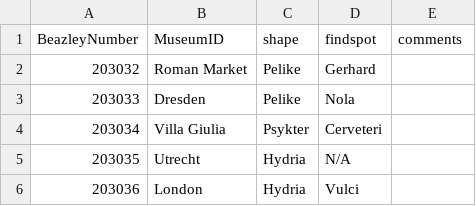
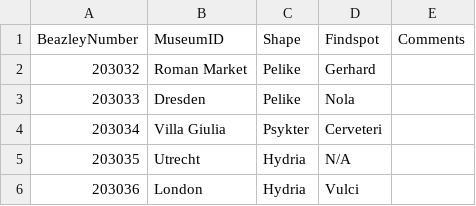
Before and after one commit to leniko17/vase-data, a CSV file: README.csv, drawn as a sheet; only a part is shown.

Commit message:
Update README.csv

```diff
--- a/README.csv
+++ b/README.csv
@@ -1,2 +1,2 @@
-BeazleyNumber,MuseumID,shape,findspot,comments
+BeazleyNumber,MuseumID,Shape,Findspot,Comments
 203032,Roman Market,Pelike,Gerhard,
```
